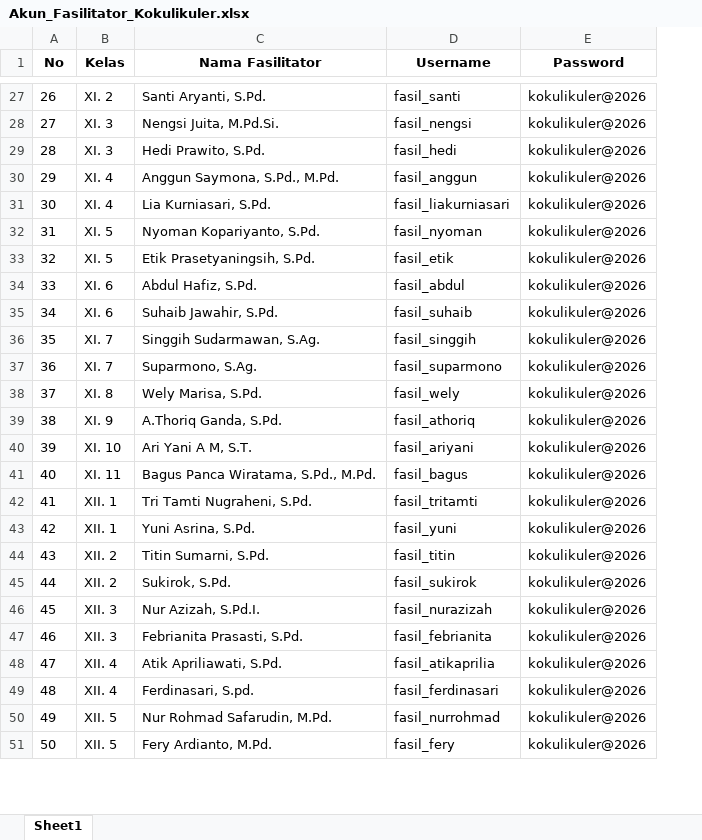
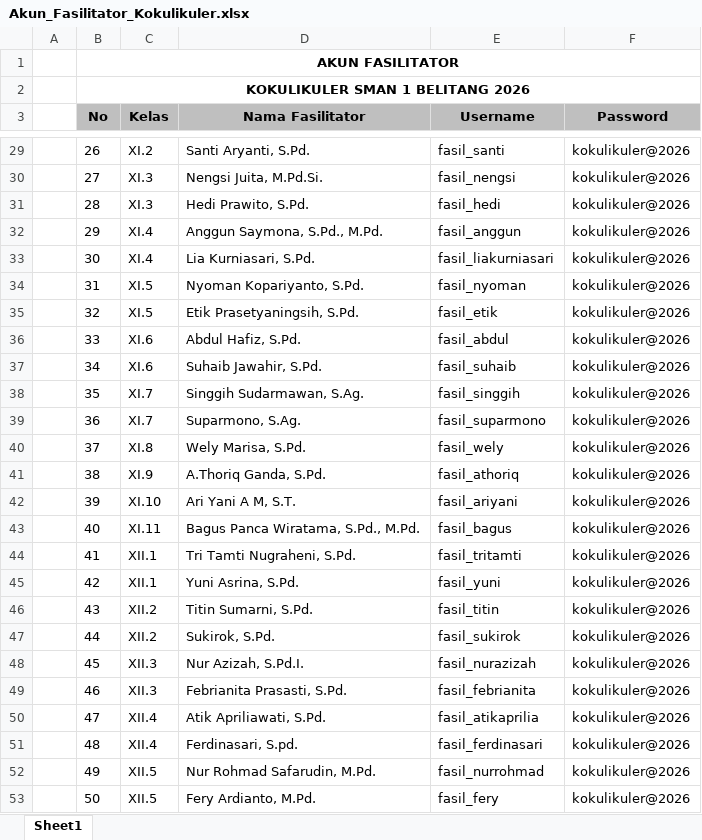
Before and after one commit to bagoes1987/kokulikulersmansa, an Excel workbook: Akun_Fasilitator_Kokulikuler.xlsx, sheet Sheet1, drawn as a sheet; only a part is shown, gaps mark what is left out; values as stored, in another font and other column widths than the file's, no borders; addresses are those after the commit; the diff covers the shown part only; the diff names each change by its address in the sheet, - before the commit and + after, or states it on an @@ line.

```diff
--- a/Akun_Fasilitator_Kokulikuler.xlsx (sheet Sheet1)
+++ b/Akun_Fasilitator_Kokulikuler.xlsx (sheet Sheet1)
+column A, empty
+row 1:  | AKUN FASILITATOR
+row 2:  | KOKULIKULER SMAN 1 BELITANG 2026
-B3:F3 fill: none
+B3:F3 fill: #BFBFBF
-C29 (Kelas): XI. 2
+C29 (Kelas): XI.2
-C30:C31 (Kelas): XI. 3
+C30:C31 (Kelas): XI.3
-C32:C33 (Kelas): XI. 4
+C32:C33 (Kelas): XI.4
-C34:C35 (Kelas): XI. 5
+C34:C35 (Kelas): XI.5
-C36:C37 (Kelas): XI. 6
+C36:C37 (Kelas): XI.6
-C38:C39 (Kelas): XI. 7
+C38:C39 (Kelas): XI.7
-C40 (Kelas): XI. 8
+C40 (Kelas): XI.8
-C41 (Kelas): XI. 9
+C41 (Kelas): XI.9
-C42 (Kelas): XI. 10
+C42 (Kelas): XI.10
-C43 (Kelas): XI. 11
+C43 (Kelas): XI.11
-C44:C45 (Kelas): XII. 1
+C44:C45 (Kelas): XII.1
-C46:C47 (Kelas): XII. 2
+C46:C47 (Kelas): XII.2
-C48:C49 (Kelas): XII. 3
+C48:C49 (Kelas): XII.3
-C50:C51 (Kelas): XII. 4
+C50:C51 (Kelas): XII.4
-C52:C53 (Kelas): XII. 5
+C52:C53 (Kelas): XII.5
```
Also changed, not shown: 35 edited cells elsewhere in this sheet, DAFTAR KOORDINATOR DAN FASILITAOTOR.xlsx, 3 other files.
